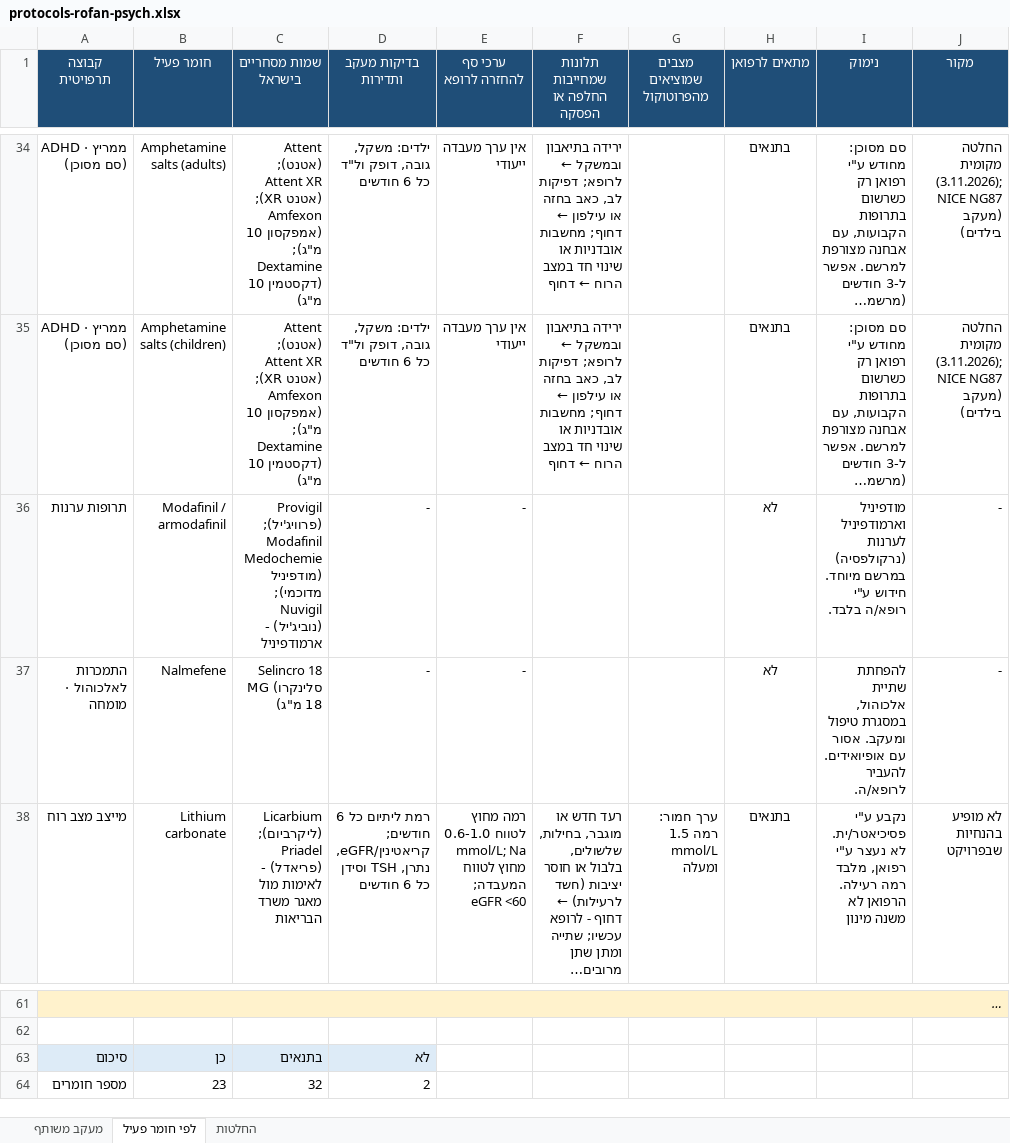
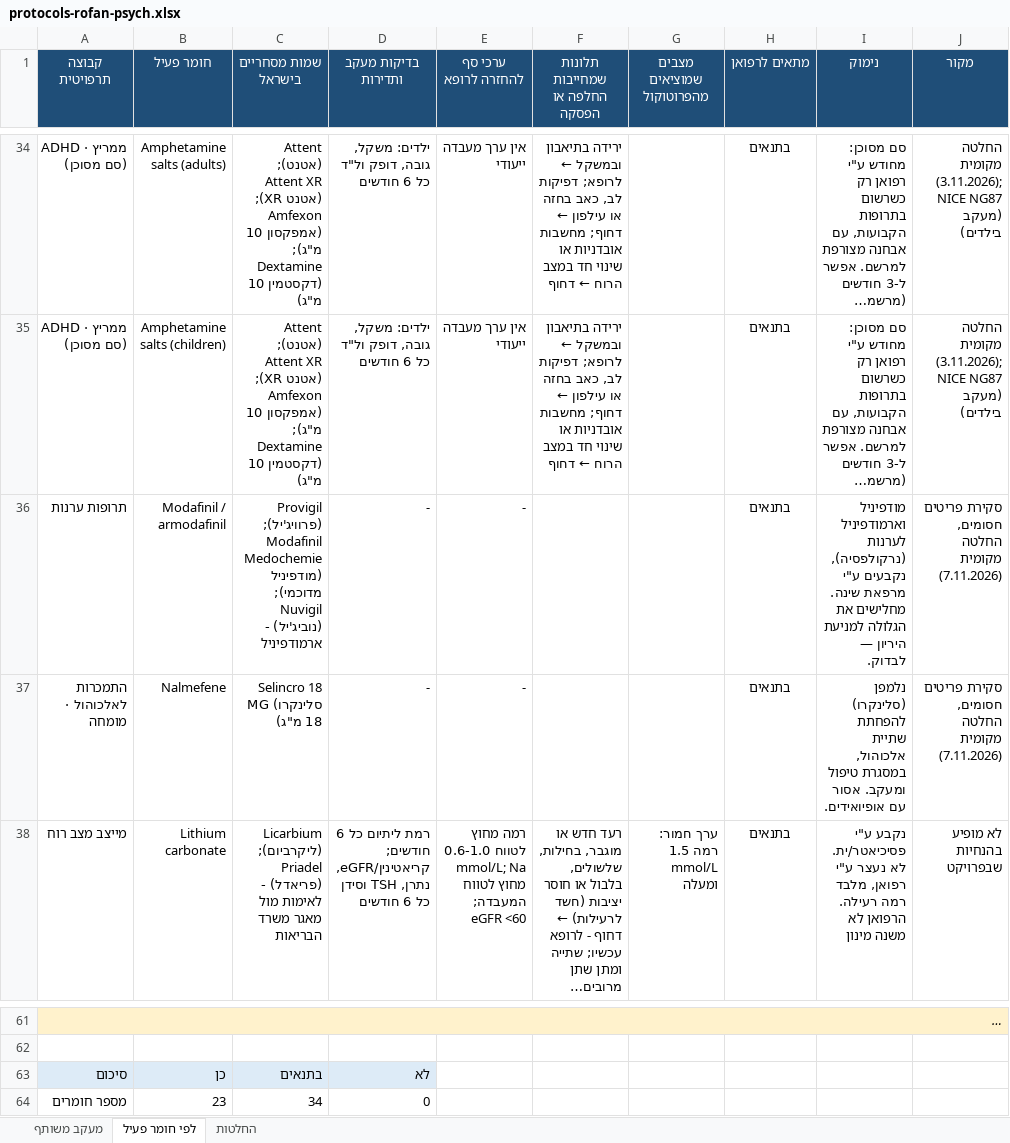
Before and after one commit to asseoy/medical_aids, an Excel workbook: protocols-rofan-psych.xlsx, sheet לפי חומר פעיל, drawn as a sheet; only a part is shown, gaps mark what is left out; long unchanged cells end in …; values as stored, in another font and other column widths than the file's, no borders; charts and pictures and conditional formats not drawn; the diff names each change by its address in the sheet, - before the commit and + after, or states it on an @@ line.

```diff
--- a/protocols-rofan-psych.xlsx (sheet לפי חומר פעיל)
+++ b/protocols-rofan-psych.xlsx (sheet לפי חומר פעיל)
-H36:H37 (מתאים לרפואן): לא
+H36:H37 (מתאים לרפואן): בתנאים
-I36 (נימוק): …וארמודפיניל לערנות (נרקולפסיה) במרשם מיוחד. חידוש ע"י רופא/ה בלבד.
+I36 (נימוק): …וארמודפיניל לערנות (נרקולפסיה), נקבעים ע"י מרפאת שינה. מחלישים את הגלולה למניעת היריון — לבדוק.
-J36:J37 (מקור): -
+J36:J37 (מקור): סקירת פריטים חסומים, החלטה מקומית (7.11.2026)
-I37 (נימוק): להפחתת שתיית אלכוהול, במסגרת טיפול ומעקב. אסור עם אופיואידים. להעביר לרופא/ה.
+I37 (נימוק): נלמפן (סלינקרו) להפחתת שתיית אלכוהול, במסגרת טיפול ומעקב. אסור עם אופיואידים.
-C64 (שמות מסחריים בישראל): 32
+C64 (שמות מסחריים בישראל): 34
-D64 (בדיקות מעקב ותדירות): 2
+D64 (בדיקות מעקב ותדירות): 0
```
Also changed, not shown: protocols-rofan-blood.xlsx, protocols-rofan-cardio.xlsx, 13 other files.
